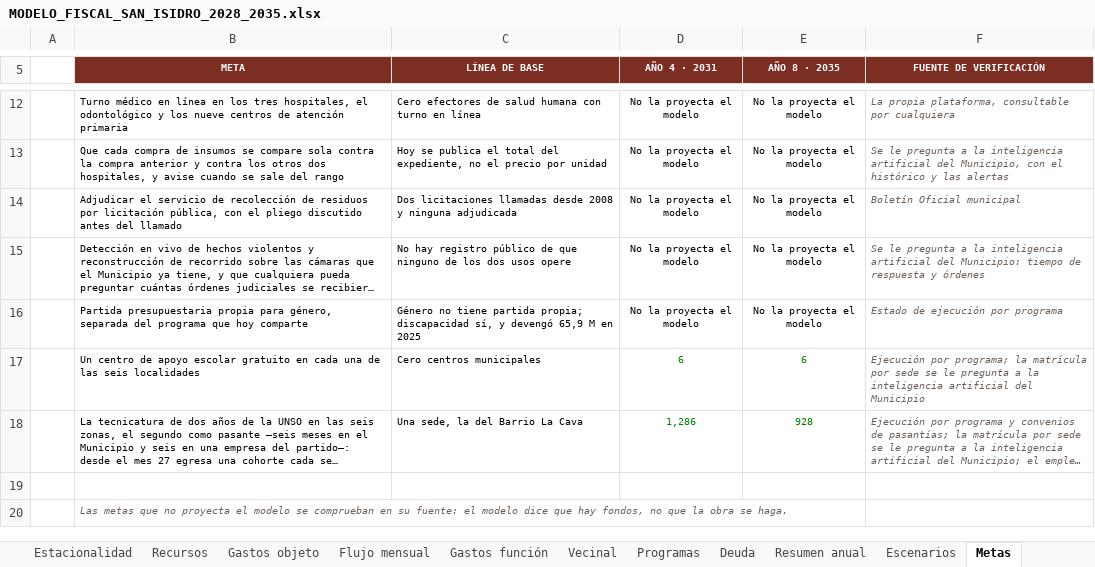
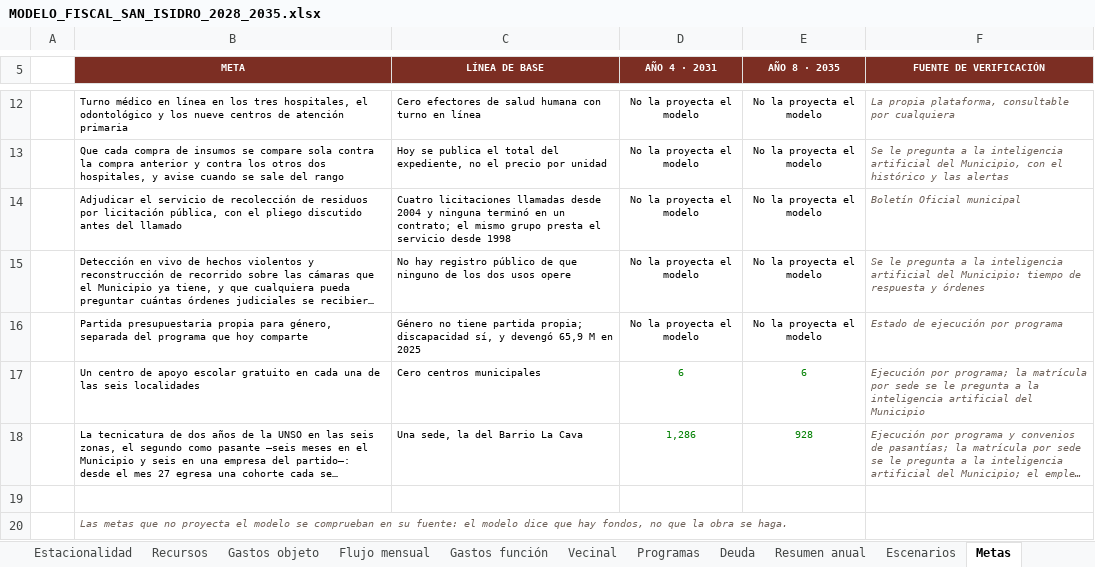
Before and after one commit to captainnicholasmoffat/casares-sanisidro-2027, an Excel workbook: salida/MODELO_FISCAL_SAN_ISIDRO_2028_2035.xlsx, sheet Metas, drawn as a sheet; only a part is shown, gaps mark what is left out; long unchanged cells end in …; values as stored, in another font and other column widths than the file's, no borders; the diff names each change by its address in the sheet, - before the commit and + after, or states it on an @@ line.

```diff
--- a/salida/MODELO_FISCAL_SAN_ISIDRO_2028_2035.xlsx (sheet Metas)
+++ b/salida/MODELO_FISCAL_SAN_ISIDRO_2028_2035.xlsx (sheet Metas)
-C14 (LÍNEA DE BASE): Dos licitaciones llamadas desde 2008 y ninguna adjudicada
+C14 (LÍNEA DE BASE): Cuatro licitaciones llamadas desde 2004 y ninguna terminó en un contrato; el mismo grupo presta el servicio desde 1998
```
Also changed, not shown: 8 other files.
